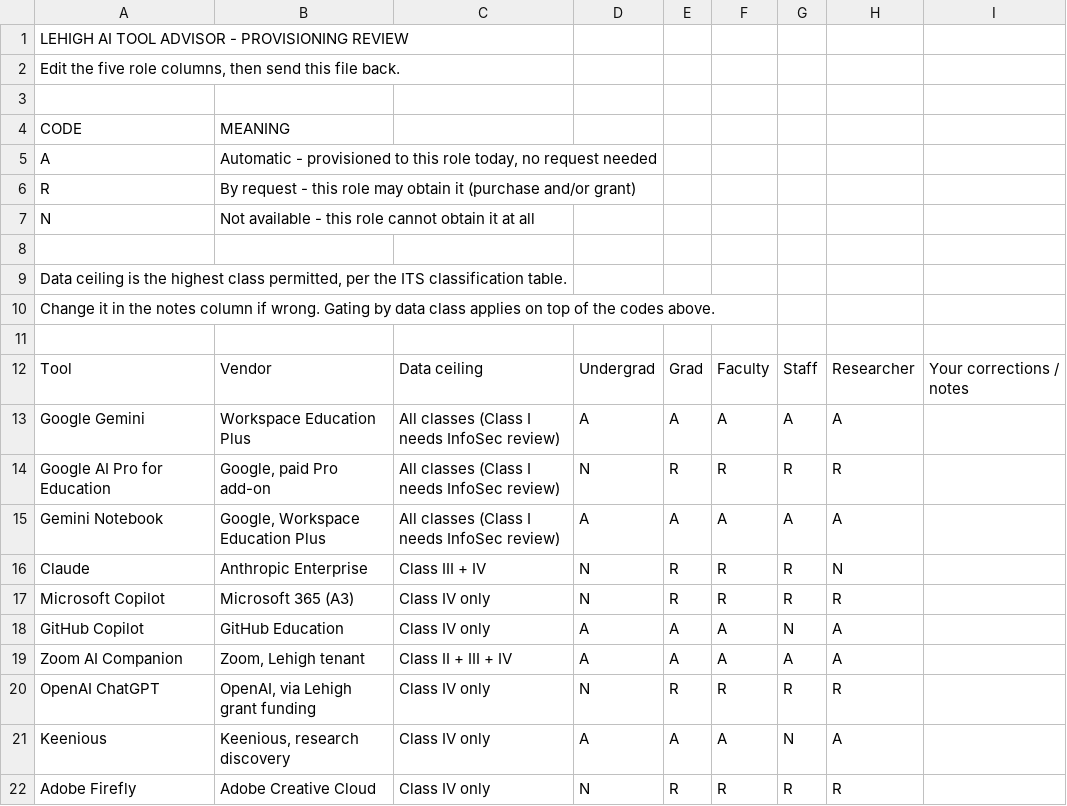
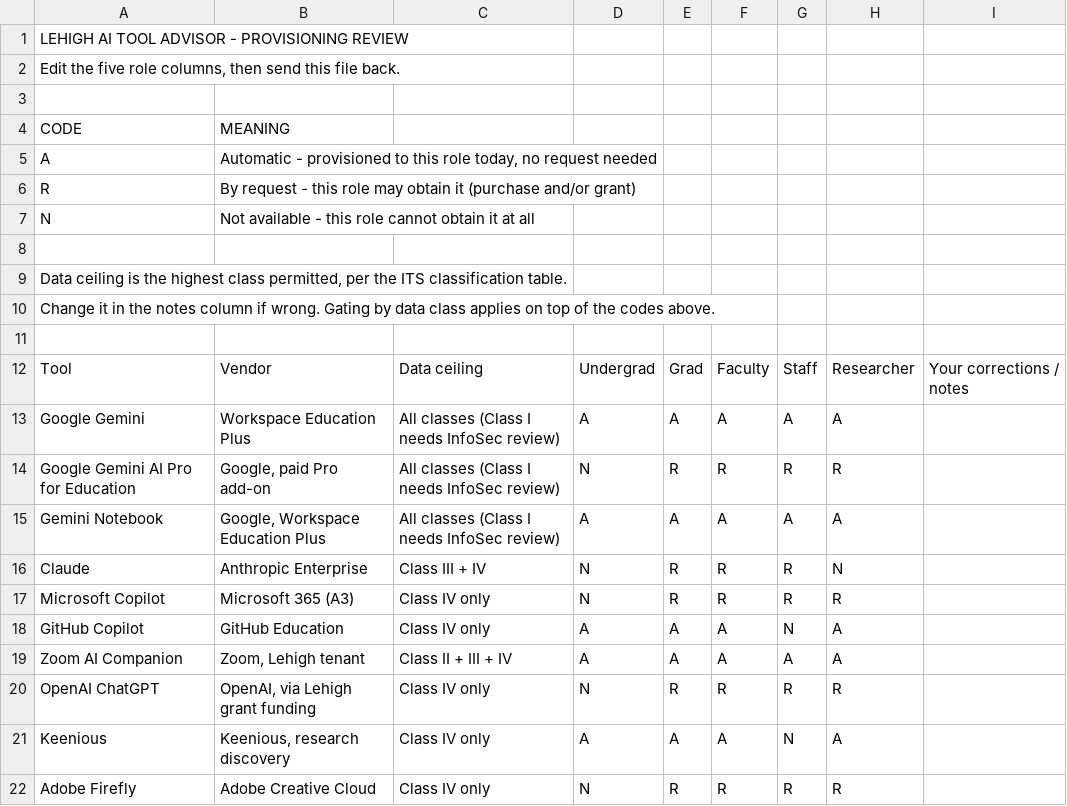
Before and after one commit to ejz218/AI-Tool-Selector, a CSV file: provisioning-by-role.csv, drawn as a sheet.

```diff
--- a/provisioning-by-role.csv
+++ b/provisioning-by-role.csv
@@ -13,3 +13,3 @@ Tool,Vendor,Data ceiling,Undergrad,Grad,Faculty,Staff,Researcher,Your correction
 Google Gemini,Workspace Education Plus,All classes (Class I needs InfoSec review),A,A,A,A,A,
-Google AI Pro for Education,"Google, paid Pro add-on",All classes (Class I needs InfoSec review),N,R,R,R,R,
+Google Gemini AI Pro for Education,"Google, paid Pro add-on",All classes (Class I needs InfoSec review),N,R,R,R,R,
 Gemini Notebook,"Google, Workspace Education Plus",All classes (Class I needs InfoSec review),A,A,A,A,A,
```
Also changed, not shown: 1 other file.
